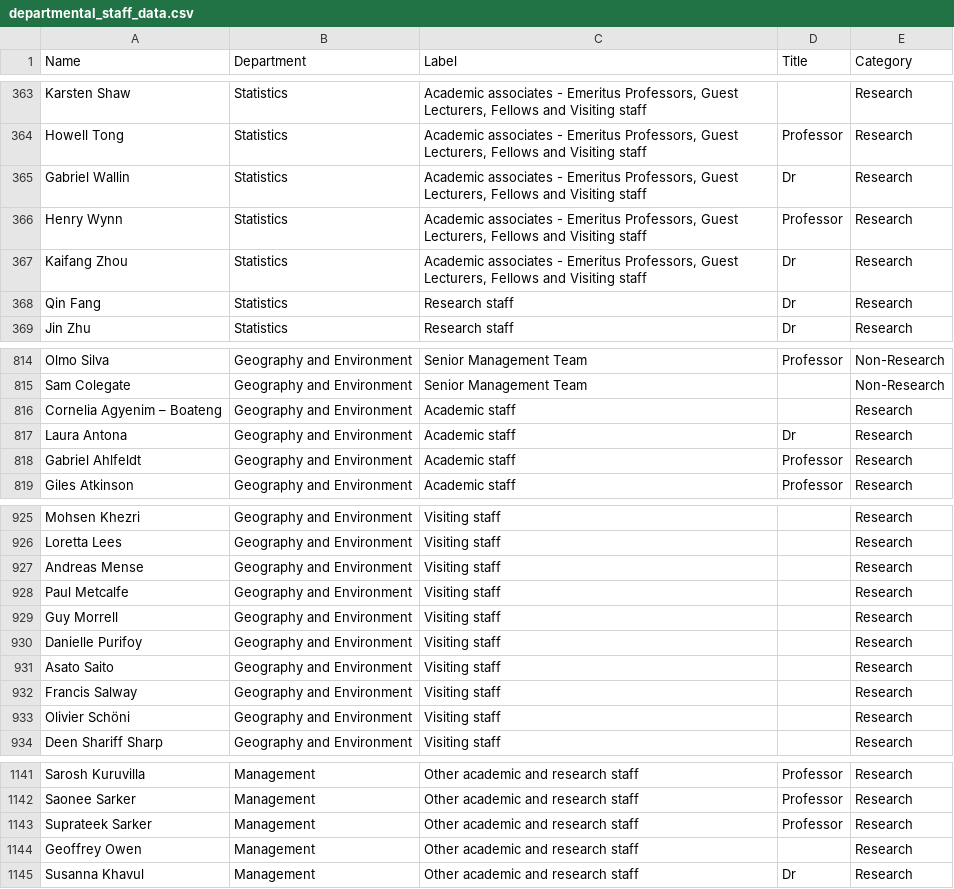
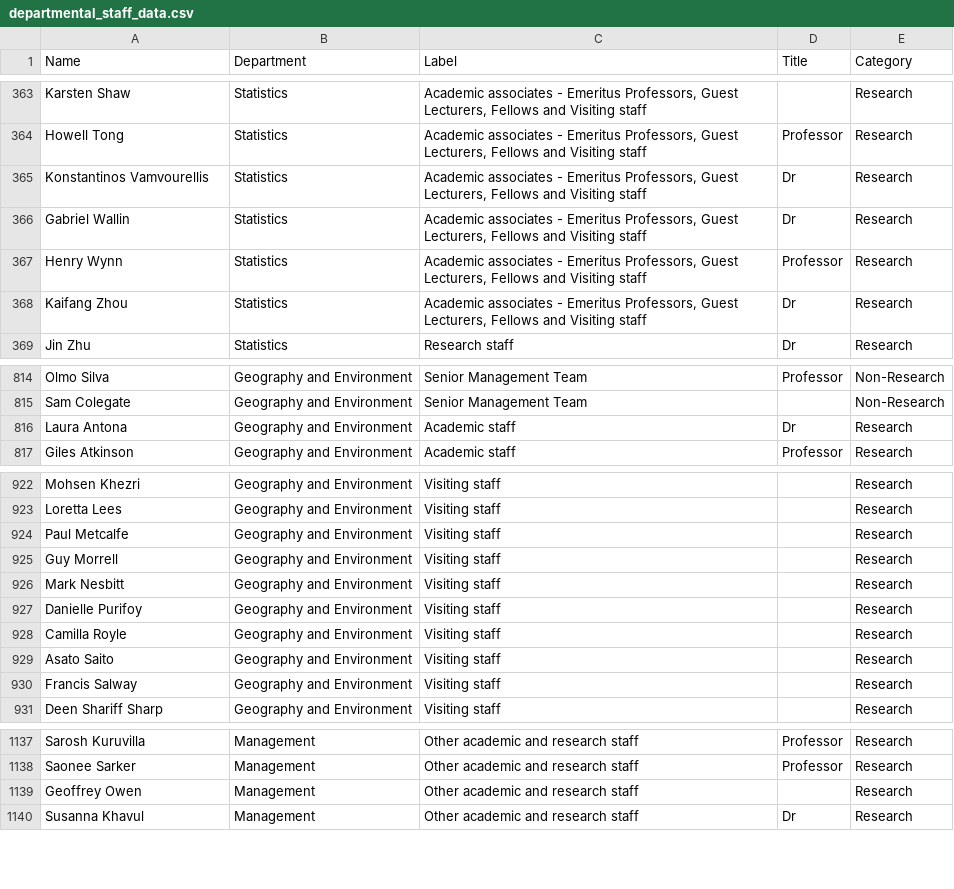
Before and after one commit to hahahawow/DataAnalysisProject-st115, a CSV file: Data/departmental_staff_data.csv, drawn as a sheet; only a part is shown, gaps mark what is left out; the diff covers the shown part only.

```diff
--- a/Data/departmental_staff_data.csv
+++ b/Data/departmental_staff_data.csv
@@ -364,2 +364,3 @@ Karsten Shaw,Statistics,"Academic associates - Emeritus Professors, Guest Lectu
 Howell Tong,Statistics,"Academic associates - Emeritus Professors, Guest Lecturers, Fellows and Visiting staff",Professor,Research
+Konstantinos Vamvourellis,Statistics,"Academic associates - Emeritus Professors, Guest Lecturers, Fellows and Visiting staff",Dr,Research
 Gabriel Wallin,Statistics,"Academic associates - Emeritus Professors, Guest Lecturers, Fellows and Visiting staff",Dr,Research
@@ -367,3 +368,2 @@ Henry Wynn,Statistics,"Academic associates - Emeritus Professors, Guest Lecture
 Kaifang Zhou,Statistics,"Academic associates - Emeritus Professors, Guest Lecturers, Fellows and Visiting staff",Dr,Research
-Qin Fang,Statistics,Research staff,Dr,Research
 Jin Zhu,Statistics,Research staff,Dr,Research
@@ -816,4 +816,2 @@ Sam Colegate,Geography and Environment,Senior Management Team, ,Non-Research
-Cornelia Agyenim – Boateng,Geography and Environment,Academic staff, ,Research
 Laura Antona,Geography and Environment,Academic staff,Dr,Research
-Gabriel Ahlfeldt,Geography and Environment,Academic staff,Professor,Research
 Giles Atkinson,Geography and Environment,Academic staff,Professor,Research
@@ -927 +923,0 @@ Loretta Lees,Geography and Environment,Visiting staff, ,Research
-Andreas Mense,Geography and Environment,Visiting staff, ,Research
@@ -929,0 +926 @@ Guy Morrell,Geography and Environment,Visiting staff, ,Research
+Mark Nesbitt,Geography and Environment,Visiting staff,,Research
@@ -930,0 +928 @@ Danielle Purifoy,Geography and Environment,Visiting staff, ,Research
+Camilla Royle,Geography and Environment,Visiting staff,,Research
@@ -933 +930,0 @@ Francis Salway,Geography and Environment,Visiting staff, ,Research
-Olivier Schöni,Geography and Environment,Visiting staff, ,Research
@@ -1142,2 +1138 @@ Sarosh Kuruvilla,Management,Other academic and research staff,Professor,Research
 Saonee Sarker,Management,Other academic and research staff,Professor,Research
-Suprateek Sarker,Management,Other academic and research staff,Professor,Research
```
Also changed, not shown: 2 removed rows and 1 edited cell elsewhere in this file, 2 other files.
